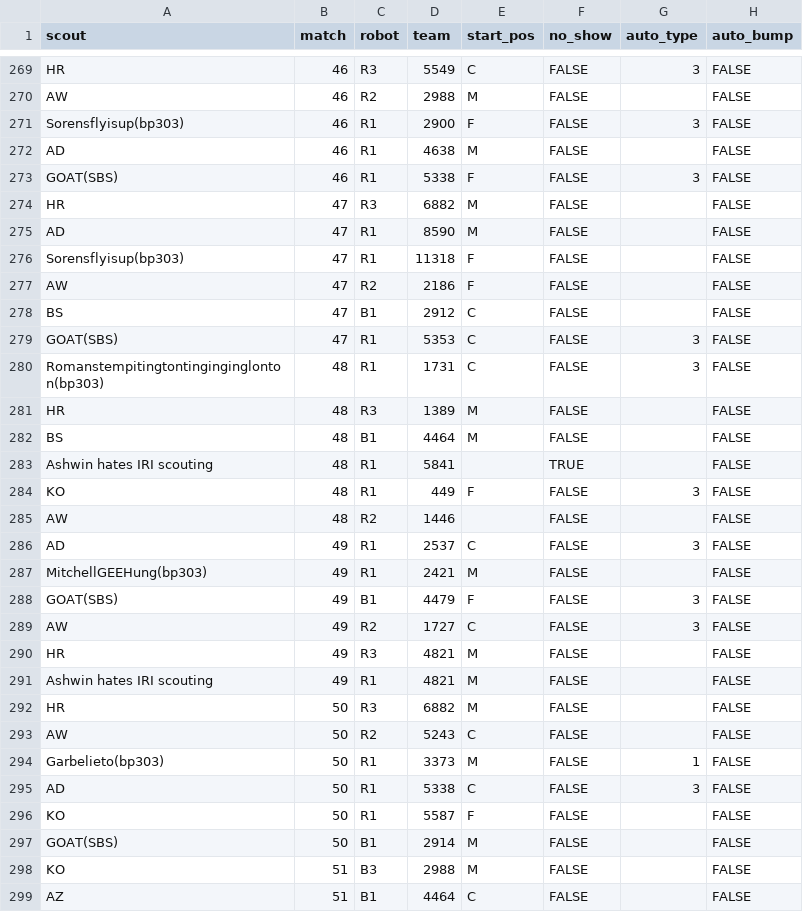
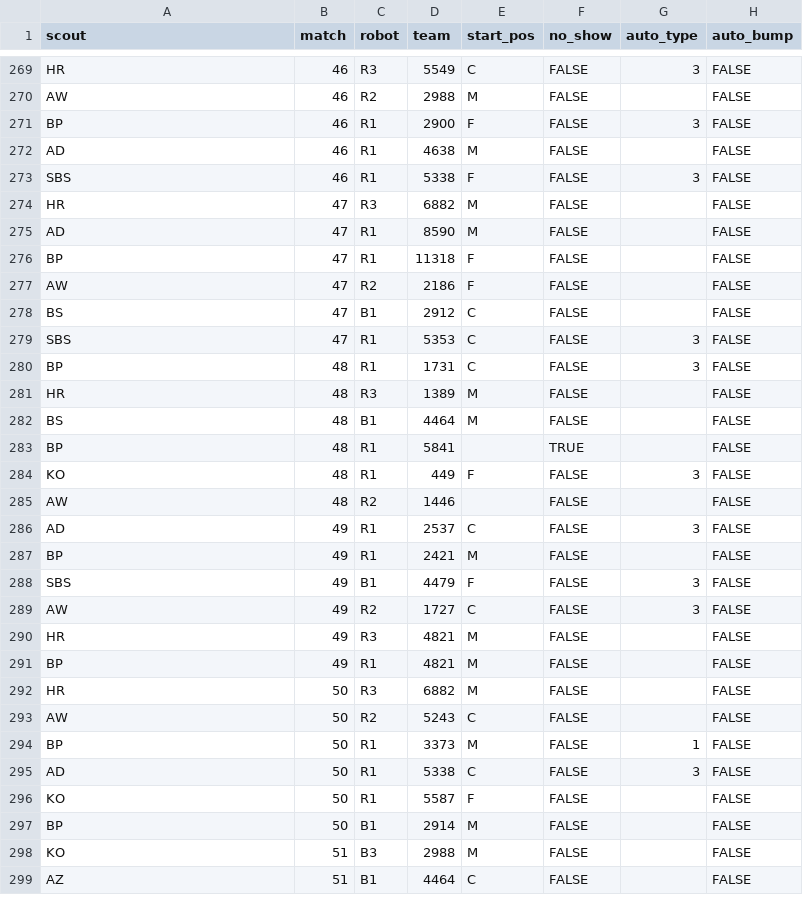
Before and after one commit to Ghostyaq/scouting2026, a CSV file: shinyapp/data/mdbet/data.csv, drawn as a sheet; only a part is shown, gaps mark what is left out; the diff names each change by its address in the sheet, - before the commit and + after, or states it on an @@ line.

Commit message:
fixing scout names - again...

```diff
--- a/shinyapp/data/mdbet/data.csv
+++ b/shinyapp/data/mdbet/data.csv
-A271 (scout): Sorensflyisup(bp303)
+A271 (scout): BP
-A273 (scout): GOAT(SBS)
+A273 (scout): SBS
-A276 (scout): Sorensflyisup(bp303)
+A276 (scout): BP
-A279 (scout): GOAT(SBS)
+A279 (scout): SBS
-A280 (scout): Romanstempitingtontinginginglonton(bp303)
+A280 (scout): BP
-A283 (scout): Ashwin hates IRI scouting
+A283 (scout): BP
-A287 (scout): MitchellGEEHung(bp303)
+A287 (scout): BP
-A288 (scout): GOAT(SBS)
+A288 (scout): SBS
-A291 (scout): Ashwin hates IRI scouting
+A291 (scout): BP
-A294 (scout): Garbelieto(bp303)
+A294 (scout): BP
-A297 (scout): GOAT(SBS)
+A297 (scout): BP
```
